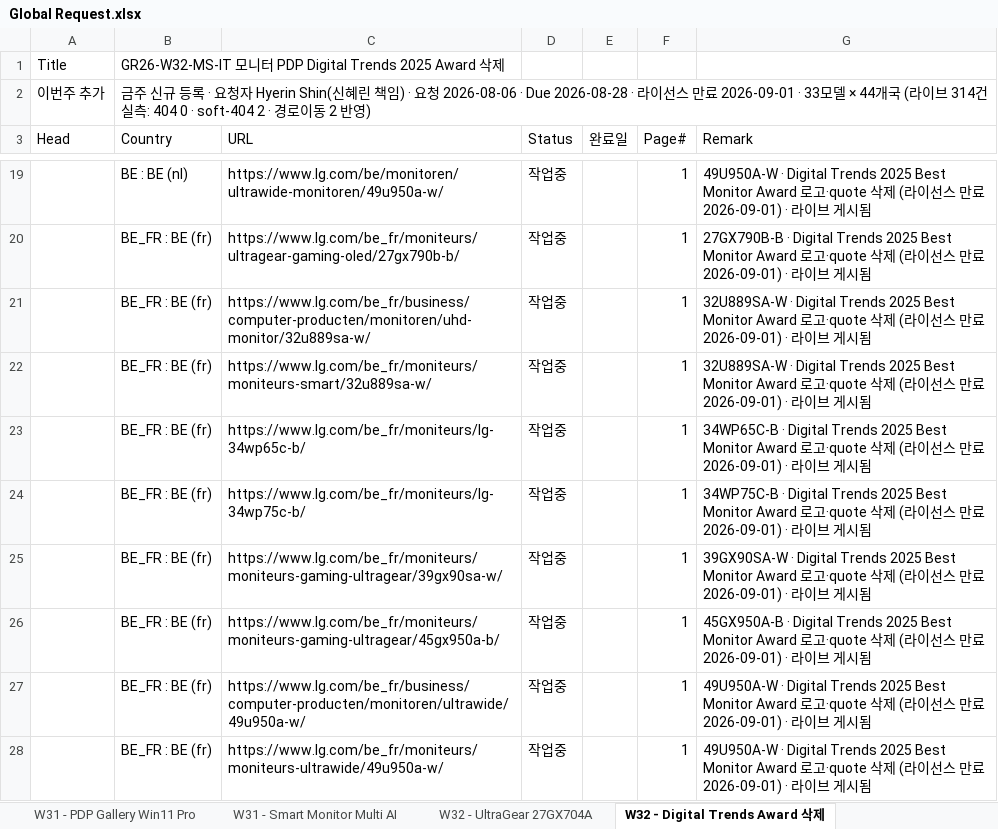
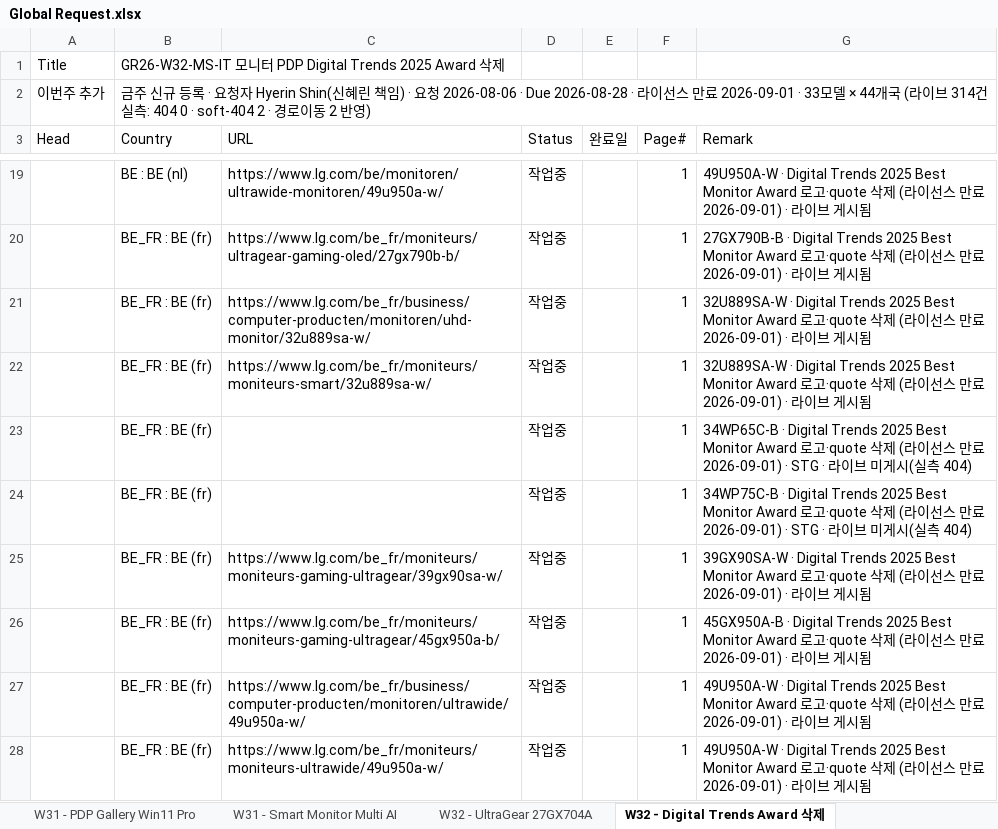
Before and after one commit to towdew/hs-dashboard, an Excel workbook: it/Global Request.xlsx, sheet W32 - Digital Trends Award 삭제, drawn as a sheet; only a part is shown, gaps mark what is left out; values as stored, in another font and other column widths than the file's, no borders; the diff covers the shown part only; the diff names each change by its address in the sheet, - before the commit and + after, or states it on an @@ line.

```diff
--- a/it/Global Request.xlsx (sheet W32 - Digital Trends Award 삭제)
+++ b/it/Global Request.xlsx (sheet W32 - Digital Trends Award 삭제)
-C23 (URL): https://www.lg.com/be_fr/moniteurs/lg-34wp65c-b/
+C23 (URL): (empty)
-G23 (Remark): …2026-09-01) · 라이브 게시됨
+G23 (Remark): …2026-09-01) · STG · 라이브 미게시(실측 404)
-C24 (URL): https://www.lg.com/be_fr/moniteurs/lg-34wp75c-b/
+C24 (URL): (empty)
-G24 (Remark): …2026-09-01) · 라이브 게시됨
+G24 (Remark): …2026-09-01) · STG · 라이브 미게시(실측 404)
```
Also changed, not shown: 10 edited cells elsewhere in this sheet, 4 other files.
